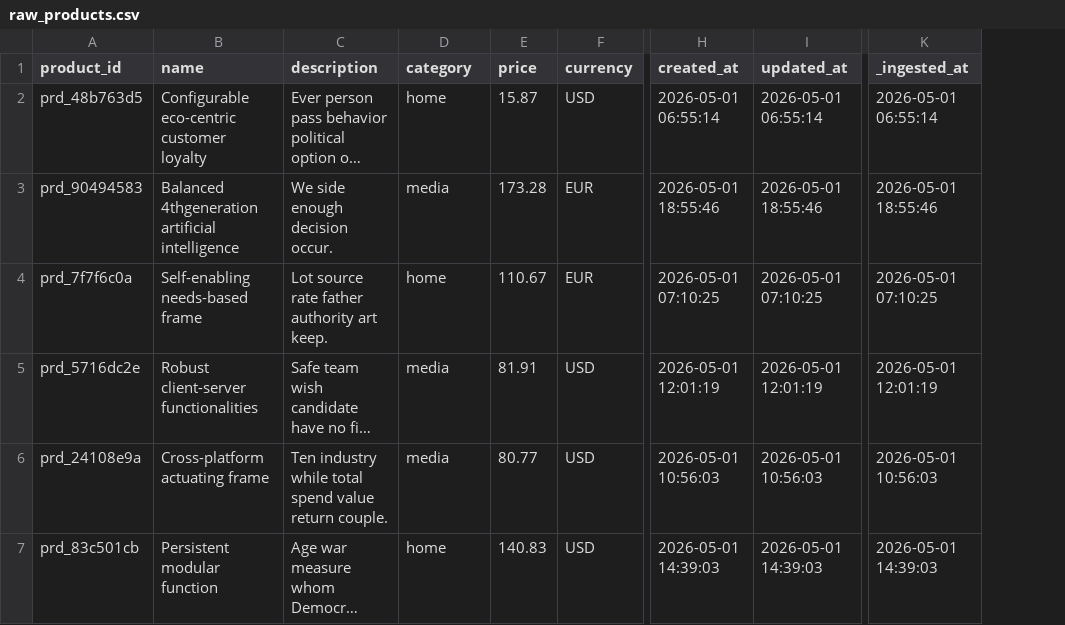
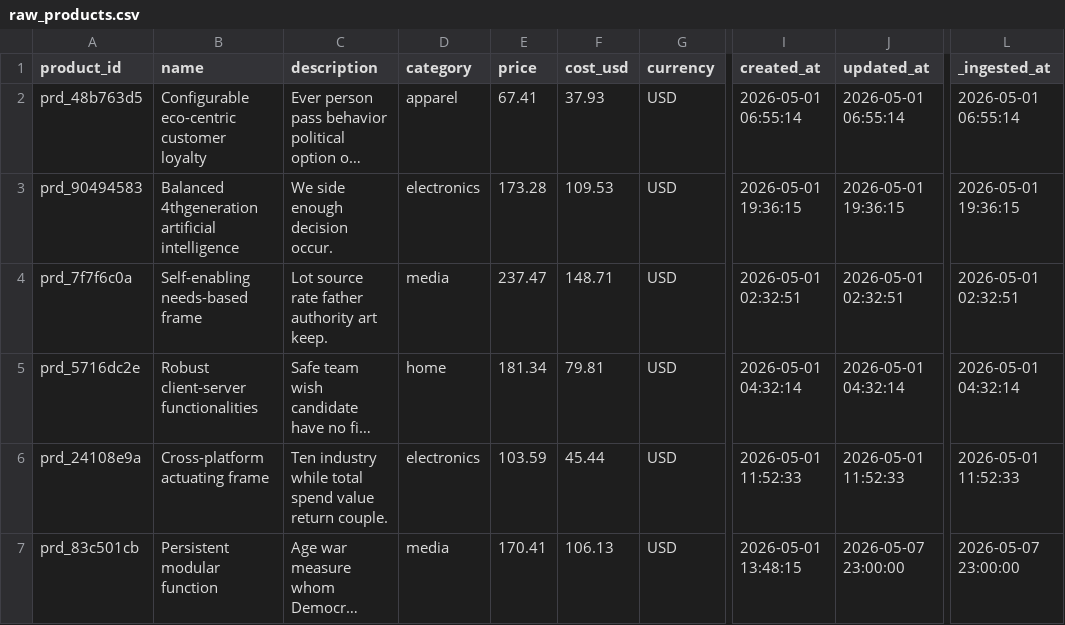
Before and after one commit to Ukiah-Heasley/ecommerce-analytics-dbt, a CSV file: data/raw_products.csv, drawn as a sheet; only a part is shown, gaps mark what is left out; long unchanged cells end in …; addresses are those after the commit; the diff covers the shown part only; the diff names each change by its address in the sheet, - before the commit and + after, or states it on an @@ line.

```diff
--- a/data/raw_products.csv
+++ b/data/raw_products.csv
+column F (cost_usd), rows 2-7: 37.93 | 109.53 | 148.71 | 79.81 | 45.44 | 106.13
-D2 (category): home
+D2 (category): apparel
-E2 (price): 15.87
+E2 (price): 67.41
-D3 (category): media
+D3 (category): electronics
-G3:G4 (currency): EUR
+G3:G4 (currency): USD
-I3 (created_at): 2026-05-01 18:55:46
+I3 (created_at): 2026-05-01 19:36:15
-J3 (updated_at): 2026-05-01 18:55:46
+J3 (updated_at): 2026-05-01 19:36:15
-L3 (_ingested_at): 2026-05-01 18:55:46
+L3 (_ingested_at): 2026-05-01 19:36:15
-D4 (category): home
+D4 (category): media
-E4 (price): 110.67
+E4 (price): 237.47
-I4 (created_at): 2026-05-01 07:10:25
+I4 (created_at): 2026-05-01 02:32:51
-J4 (updated_at): 2026-05-01 07:10:25
+J4 (updated_at): 2026-05-01 02:32:51
-L4 (_ingested_at): 2026-05-01 07:10:25
+L4 (_ingested_at): 2026-05-01 02:32:51
-D5 (category): media
+D5 (category): home
-E5 (price): 81.91
+E5 (price): 181.34
-I5 (created_at): 2026-05-01 12:01:19
+I5 (created_at): 2026-05-01 04:32:14
-J5 (updated_at): 2026-05-01 12:01:19
+J5 (updated_at): 2026-05-01 04:32:14
-L5 (_ingested_at): 2026-05-01 12:01:19
+L5 (_ingested_at): 2026-05-01 04:32:14
-D6 (category): media
+D6 (category): electronics
-E6 (price): 80.77
+E6 (price): 103.59
-I6 (created_at): 2026-05-01 10:56:03
+I6 (created_at): 2026-05-01 11:52:33
-J6 (updated_at): 2026-05-01 10:56:03
+J6 (updated_at): 2026-05-01 11:52:33
-L6 (_ingested_at): 2026-05-01 10:56:03
+L6 (_ingested_at): 2026-05-01 11:52:33
-D7 (category): home
+D7 (category): media
-E7 (price): 140.83
+E7 (price): 170.41
-I7 (created_at): 2026-05-01 14:39:03
+I7 (created_at): 2026-05-01 13:48:15
-J7 (updated_at): 2026-05-01 14:39:03
+J7 (updated_at): 2026-05-07 23:00:00
-L7 (_ingested_at): 2026-05-01 14:39:03
+L7 (_ingested_at): 2026-05-07 23:00:00
```
Also changed, not shown: 69 edited cells elsewhere in this file, data/raw_transactions.csv, data/raw_users.csv, 45 other files.
